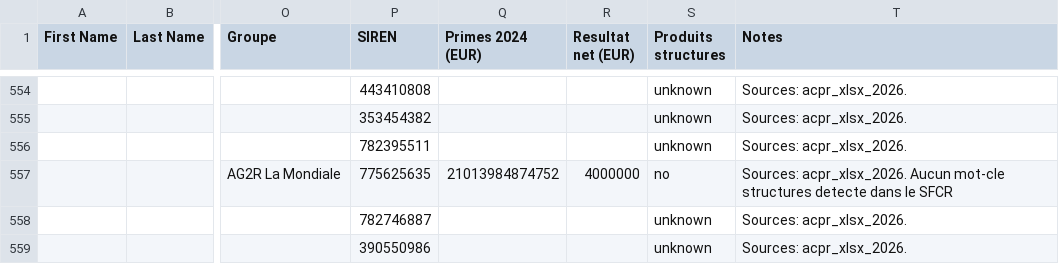
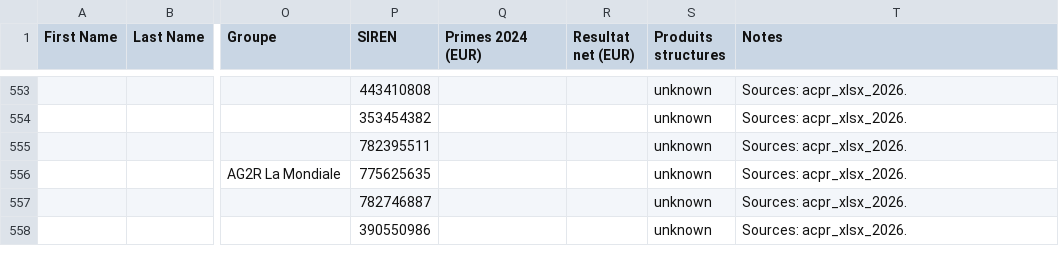
Before and after one commit to lsebah/mutuelles-monitor, a CSV file: docs/data/folk_import.csv, drawn as a sheet; only a part is shown, gaps mark what is left out; addresses are those after the commit; the diff covers the shown part only; the diff names each change by its address in the sheet, - before the commit and + after, or states it on an @@ line.

```diff
--- a/docs/data/folk_import.csv
+++ b/docs/data/folk_import.csv
-Q556 (Primes 2024 (EUR)): 21013984874752
+Q556 (Primes 2024 (EUR)): (empty)
-R556 (Resultat net (EUR)): 4000000
+R556 (Resultat net (EUR)): (empty)
-S556 (Produits structures): no
+S556 (Produits structures): unknown
-T556 (Notes): Sources: acpr_xlsx_2026. Aucun mot-cle structures detecte dans le SFCR
+T556 (Notes): Sources: acpr_xlsx_2026.
```
Also changed, not shown: 1 removed row and 76 edited cells elsewhere in this file, 2 other files.
